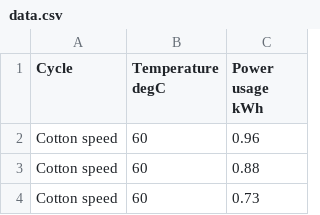
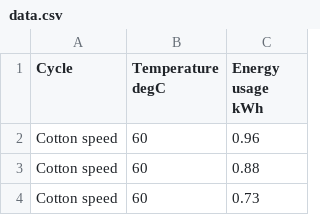
Before and after one commit to WilkAndy/washing-machine-power-usage, a CSV file: data.csv, drawn as a sheet; only a part is shown.

Commit message:
power to energy

```diff
--- a/data.csv
+++ b/data.csv
@@ -1,2 +1,2 @@
-Cycle,Temperature degC,Power usage kWh
+Cycle,Temperature degC,Energy usage kWh
 Cotton speed,60,0.96
```
Also changed, not shown: 3 other files.
